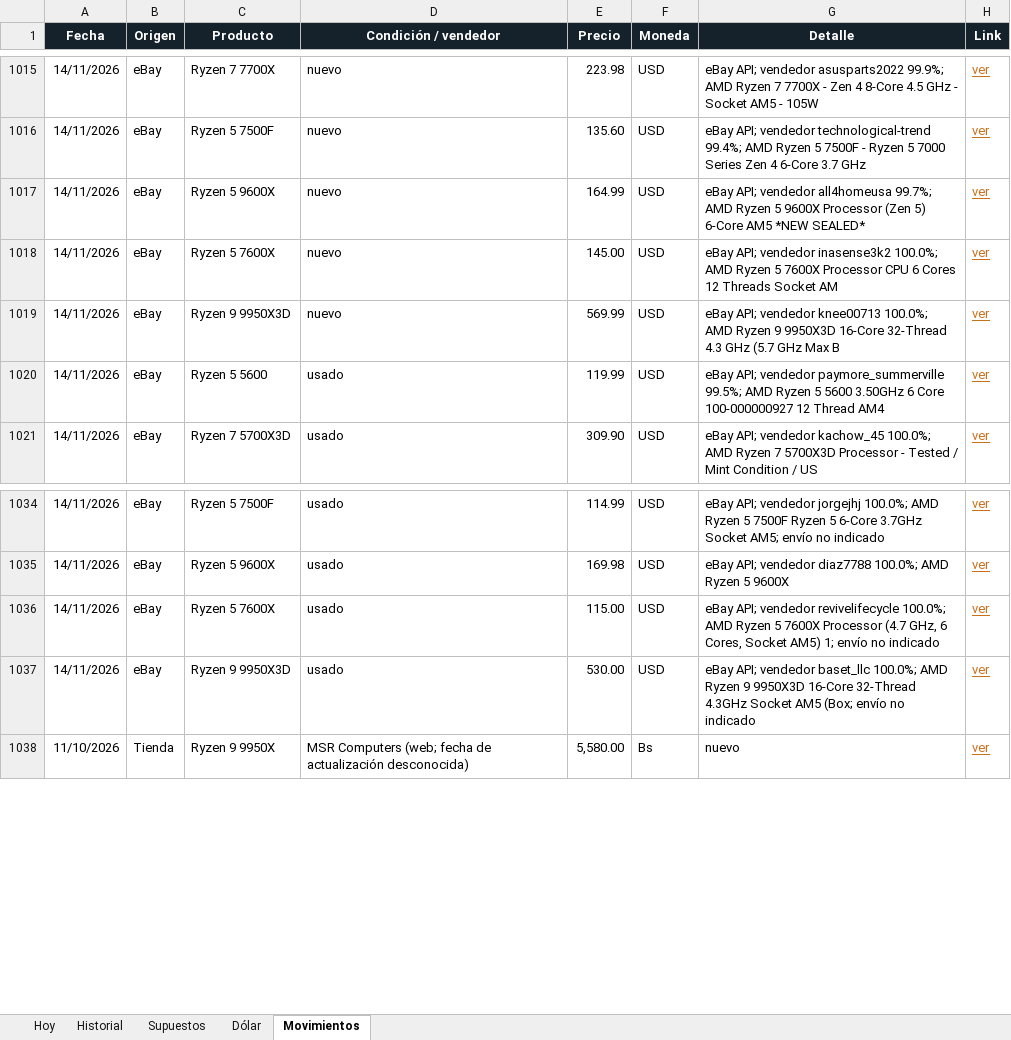
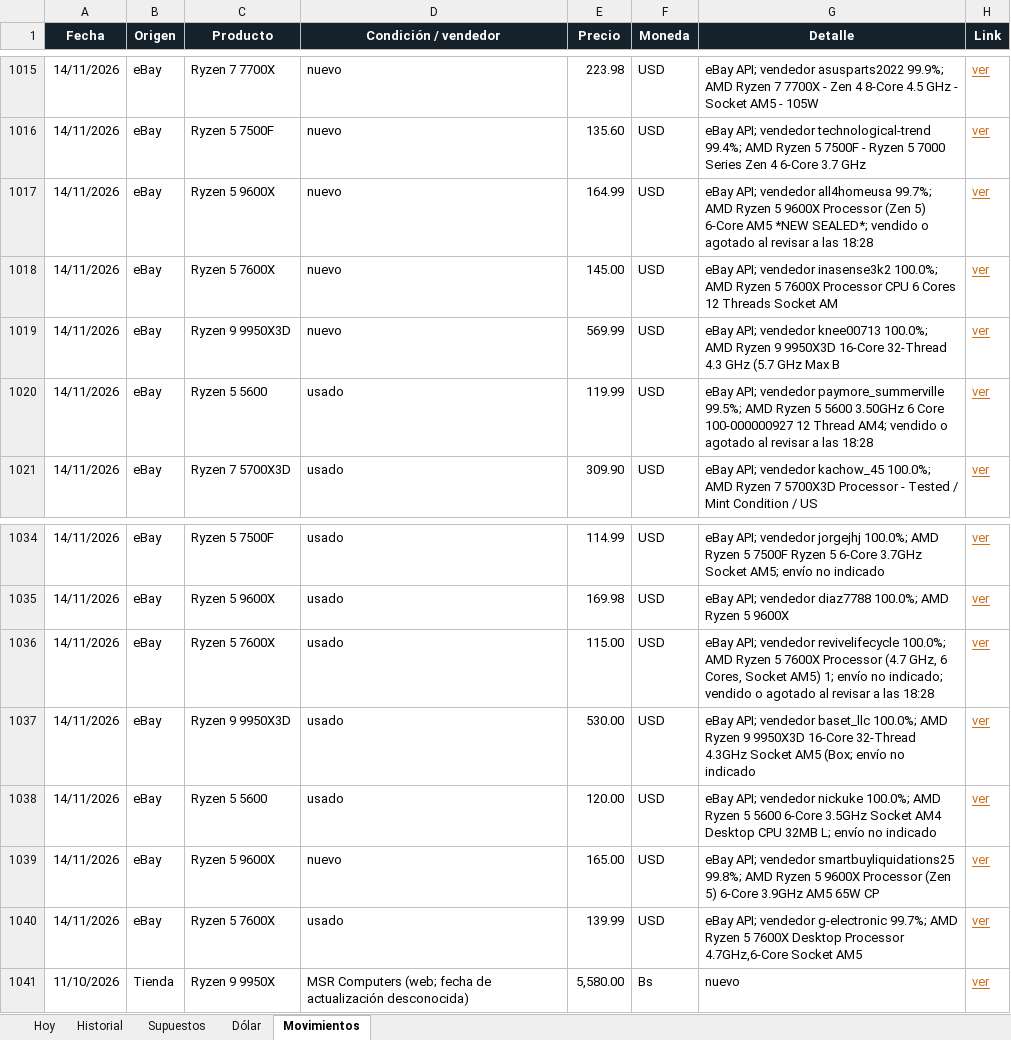
Before and after one commit to Santi491/Claude-, an Excel workbook: importacion-cochabamba.xlsx, sheet Movimientos, drawn as a sheet; only a part is shown, gaps mark what is left out; values as stored, in another font and other column widths than the file's, no borders; table styles not drawn; the diff names each change by its address in the sheet, - before the commit and + after, or states it on an @@ line.

```diff
--- a/importacion-cochabamba.xlsx (sheet Movimientos)
+++ b/importacion-cochabamba.xlsx (sheet Movimientos)
-G1017 (Detalle): …AM5 *NEW SEALED*
+G1017 (Detalle): …AM5 *NEW SEALED*; vendido o agotado al revisar a las 18:28
-G1020 (Detalle): …12 Thread AM4
+G1020 (Detalle): …12 Thread AM4; vendido o agotado al revisar a las 18:28
-G1036 (Detalle): …envío no indicado
+G1036 (Detalle): …envío no indicado; vendido o agotado al revisar a las 18:28
+row 1038: 14/11/2026 | eBay | Ryzen 5 5600 | usado | 120.00 | USD | eBay API; vendedor nickuke 100.0%; AMD Ryzen 5 5600 6-Core 3.5GHz Socket AM4 Desktop CPU 32MB L; envío no indicado | ver
+row 1039: 14/11/2026 | eBay | Ryzen 5 9600X | nuevo | 165.00 | USD | eBay API; vendedor smartbuyliquidations25 99.8%; AMD Ryzen 5 9600X Processor (Zen 5) 6-Core 3.9GHz AM5 65W CP | ver
+row 1040: 14/11/2026 | eBay | Ryzen 5 7600X | usado | 139.99 | USD | eBay API; vendedor g-electronic 99.7%; AMD Ryzen 5 7600X Desktop Processor 4.7GHz,6-Core Socket AM5 | ver
```
Also changed, not shown: sheet Hoy, sheet Historial, 15 other files.
